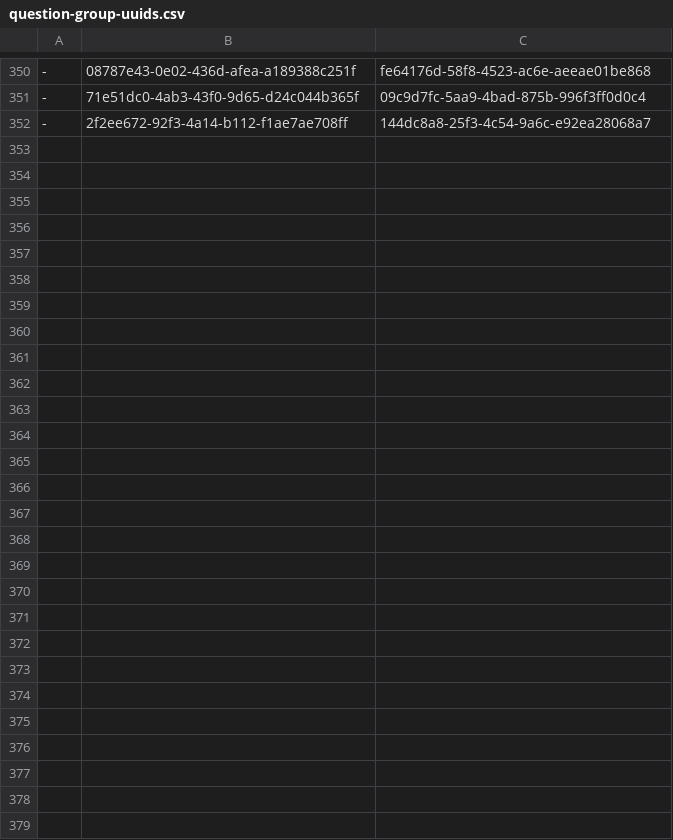
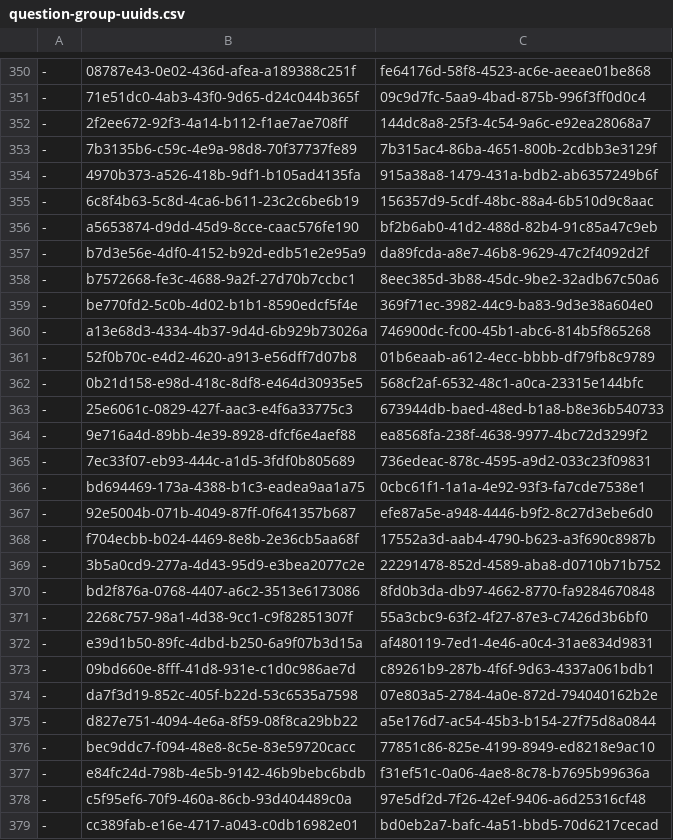
Before and after one commit to ministryofjustice/hmpps-assessments-api, a CSV file: psr/data/uuids/question-group-uuids.csv, drawn as a sheet; only a part is shown, gaps mark what is left out.

```diff
--- a/psr/data/uuids/question-group-uuids.csv
+++ b/psr/data/uuids/question-group-uuids.csv
@@ -352 +352,28 @@
 -,2f2ee672-92f3-4a14-b112-f1ae7ae708ff,144dc8a8-25f3-4c54-9a6c-e92ea28068a7
+-,7b3135b6-c59c-4e9a-98d8-70f37737fe89,7b315ac4-86ba-4651-800b-2cdbb3e3129f
+-,4970b373-a526-418b-9df1-b105ad4135fa,915a38a8-1479-431a-bdb2-ab6357249b6f
+-,6c8f4b63-5c8d-4ca6-b611-23c2c6be6b19,156357d9-5cdf-48bc-88a4-6b510d9c8aac
+-,a5653874-d9dd-45d9-8cce-caac576fe190,bf2b6ab0-41d2-488d-82b4-91c85a47c9eb
+-,b7d3e56e-4df0-4152-b92d-edb51e2e95a9,da89fcda-a8e7-46b8-9629-47c2f4092d2f
+-,b7572668-fe3c-4688-9a2f-27d70b7ccbc1,8eec385d-3b88-45dc-9be2-32adb67c50a6
+-,be770fd2-5c0b-4d02-b1b1-8590edcf5f4e,369f71ec-3982-44c9-ba83-9d3e38a604e0
+-,a13e68d3-4334-4b37-9d4d-6b929b73026a,746900dc-fc00-45b1-abc6-814b5f865268
+-,52f0b70c-e4d2-4620-a913-e56dff7d07b8,01b6eaab-a612-4ecc-bbbb-df79fb8c9789
+-,0b21d158-e98d-418c-8df8-e464d30935e5,568cf2af-6532-48c1-a0ca-23315e144bfc
+-,25e6061c-0829-427f-aac3-e4f6a33775c3,673944db-baed-48ed-b1a8-b8e36b540733
+-,9e716a4d-89bb-4e39-8928-dfcf6e4aef88,ea8568fa-238f-4638-9977-4bc72d3299f2
+-,7ec33f07-eb93-444c-a1d5-3fdf0b805689,736edeac-878c-4595-a9d2-033c23f09831
+-,bd694469-173a-4388-b1c3-eadea9aa1a75,0cbc61f1-1a1a-4e92-93f3-fa7cde7538e1
+-,92e5004b-071b-4049-87ff-0f641357b687,efe87a5e-a948-4446-b9f2-8c27d3ebe6d0
+-,f704ecbb-b024-4469-8e8b-2e36cb5aa68f,17552a3d-aab4-4790-b623-a3f690c8987b
+-,3b5a0cd9-277a-4d43-95d9-e3bea2077c2e,22291478-852d-4589-aba8-d0710b71b752
+-,bd2f876a-0768-4407-a6c2-3513e6173086,8fd0b3da-db97-4662-8770-fa9284670848
+-,2268c757-98a1-4d38-9cc1-c9f82851307f,55a3cbc9-63f2-4f27-87e3-c7426d3b6bf0
+-,e39d1b50-89fc-4dbd-b250-6a9f07b3d15a,af480119-7ed1-4e46-a0c4-31ae834d9831
+-,09bd660e-8fff-41d8-931e-c1d0c986ae7d,c89261b9-287b-4f6f-9d63-4337a061bdb1
+-,da7f3d19-852c-405f-b22d-53c6535a7598,07e803a5-2784-4a0e-872d-794040162b2e
+-,d827e751-4094-4e6a-8f59-08f8ca29bb22,a5e176d7-ac54-45b3-b154-27f75d8a0844
+-,bec9ddc7-f094-48e8-8c5e-83e59720cacc,77851c86-825e-4199-8949-ed8218e9ac10
+-,e84fc24d-798b-4e5b-9142-46b9bebc6bdb,f31ef51c-0a06-4ae8-8c78-b7695b99636a
+-,c5f95ef6-70f9-460a-86cb-93d404489c0a,97e5df2d-7f26-42ef-9406-a6d25316cf48
+-,cc389fab-e16e-4717-a043-c0db16982e01,bd0eb2a7-bafc-4a51-bbd5-70d6217cecad
```
Also changed, not shown: psr/data/uuids/oasys-mapping-uuids.csv, psr/data/uuids/question-uuids.csv, 2 other files.
